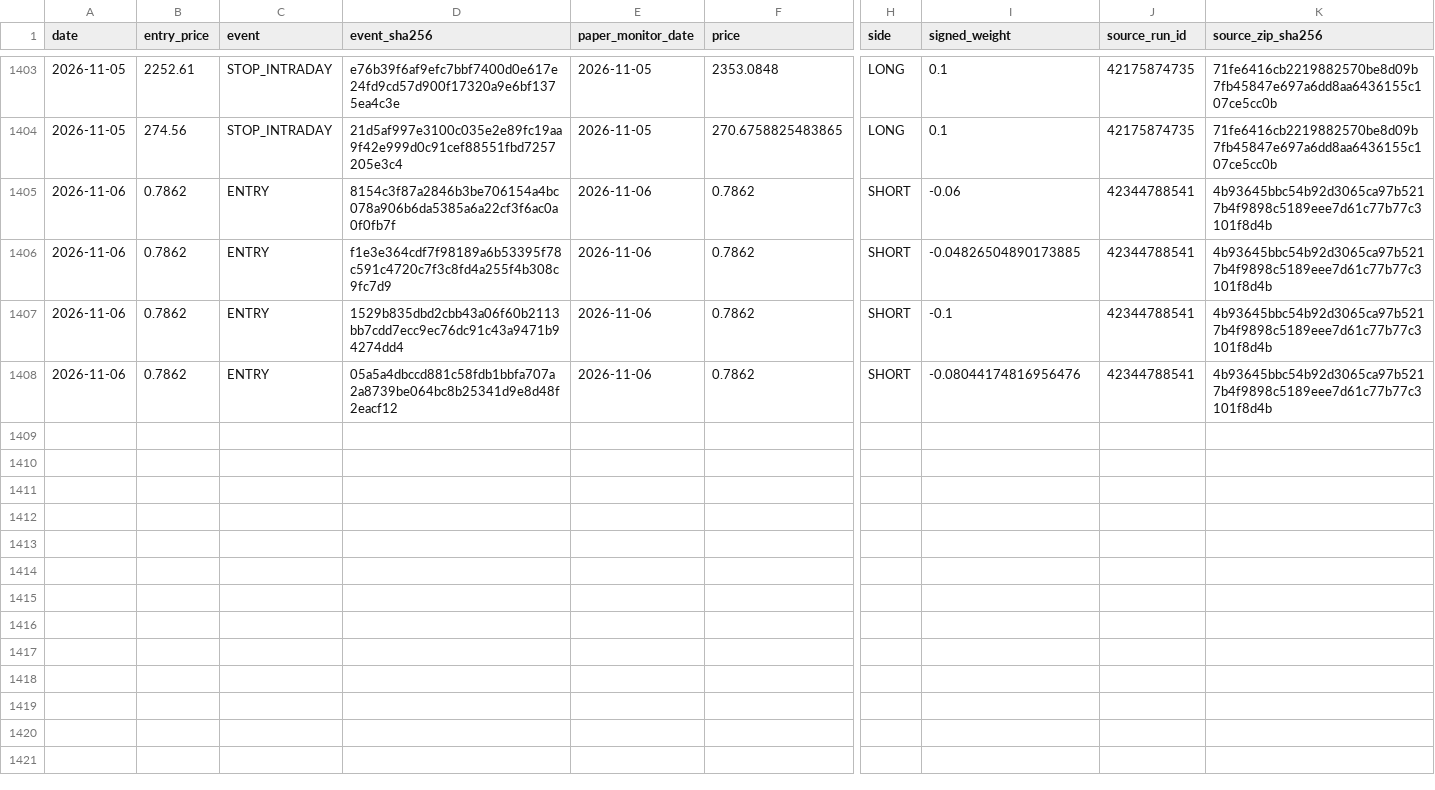
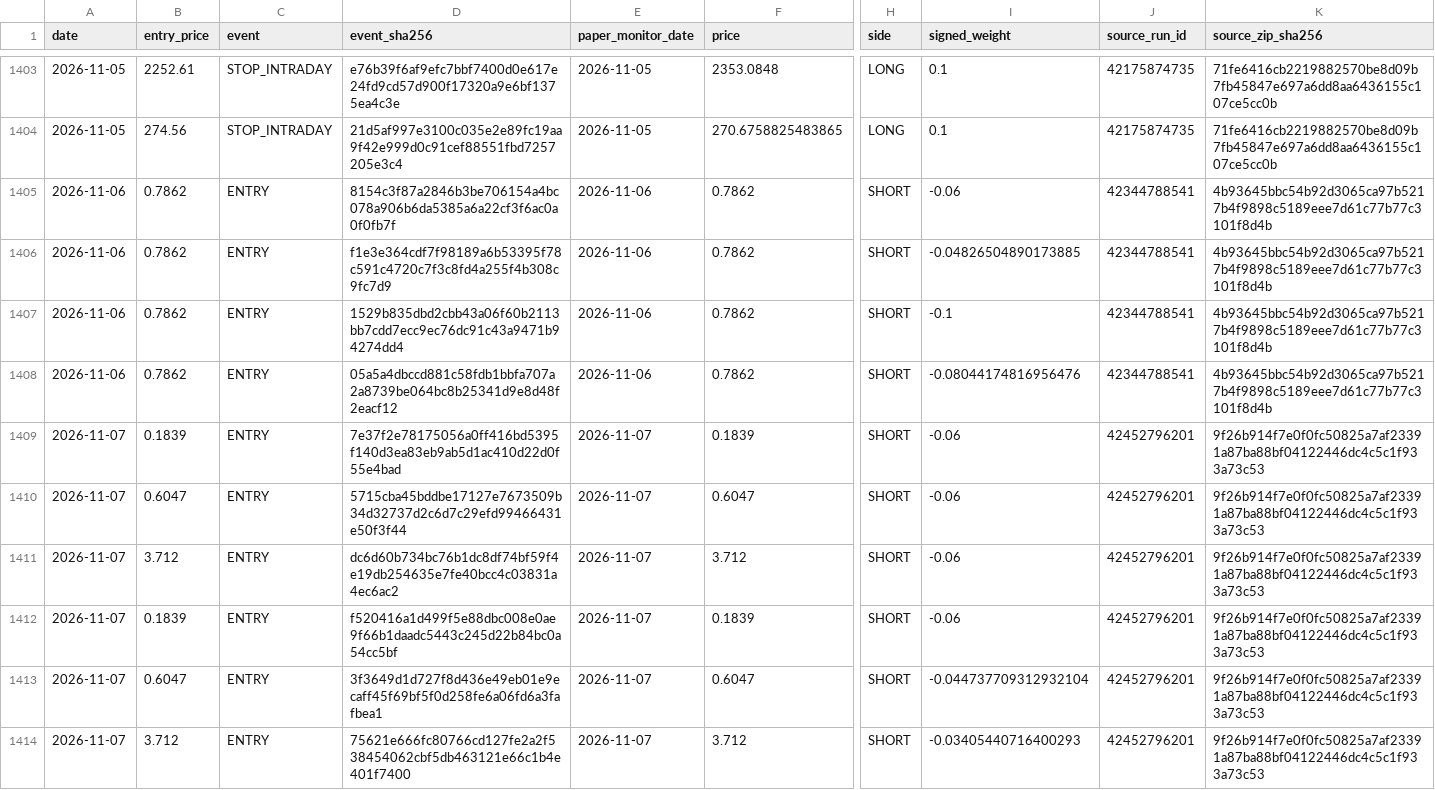
Before and after one commit to vmasardinha-coder/QRDS, a CSV file: runtime/ledgers/delta_paper_monitor/TRADE_EVENTS.csv, drawn as a sheet; only a part is shown, gaps mark what is left out; rows hold the shown columns only; the diff covers the shown part only; the diff names each change by its address in the sheet, - before the commit and + after, or states it on an @@ line.

```diff
--- a/runtime/ledgers/delta_paper_monitor/TRADE_EVENTS.csv
+++ b/runtime/ledgers/delta_paper_monitor/TRADE_EVENTS.csv
+row 1409: 2026-11-07 | 0.1839 | ENTRY | 7e37f2e78175056a0ff416bd5395f140d3ea83eb9ab5d1ac410d22d0f55e4bad | 2026-11-07 | 0.1839 | SHORT | -0.06 | 42452796201 | 9f26b914f7e0f0fc50825a7af23391a87ba88bf04122446dc4c5c1f933a73c53
+row 1410: 2026-11-07 | 0.6047 | ENTRY | 5715cba45bddbe17127e7673509b34d32737d2c6d7c29efd99466431e50f3f44 | 2026-11-07 | 0.6047 | SHORT | -0.06 | 42452796201 | 9f26b914f7e0f0fc50825a7af23391a87ba88bf04122446dc4c5c1f933a73c53
+row 1411: 2026-11-07 | 3.712 | ENTRY | dc6d60b734bc76b1dc8df74bf59f4e19db254635e7fe40bcc4c03831a4ec6ac2 | 2026-11-07 | 3.712 | SHORT | -0.06 | 42452796201 | 9f26b914f7e0f0fc50825a7af23391a87ba88bf04122446dc4c5c1f933a73c53
+row 1412: 2026-11-07 | 0.1839 | ENTRY | f520416a1d499f5e88dbc008e0ae9f66b1daadc5443c245d22b84bc0a54cc5bf | 2026-11-07 | 0.1839 | SHORT | -0.06 | 42452796201 | 9f26b914f7e0f0fc50825a7af23391a87ba88bf04122446dc4c5c1f933a73c53
+row 1413: 2026-11-07 | 0.6047 | ENTRY | 3f3649d1d727f8d436e49eb01e9ecaff45f69bf5f0d258fe6a06fd6a3fafbea1 | 2026-11-07 | 0.6047 | SHORT | -0.044737709312932104 | 42452796201 | 9f26b914f7e0f0fc50825a7af23391a87ba88bf04122446dc4c5c1f933a73c53
+row 1414: 2026-11-07 | 3.712 | ENTRY | 75621e666fc80766cd127fe2a2f538454062cbf5db463121e66c1b4e401f7400 | 2026-11-07 | 3.712 | SHORT | -0.03405440716400293 | 42452796201 | 9f26b914f7e0f0fc50825a7af23391a87ba88bf04122446dc4c5c1f933a73c53
```
Also changed, not shown: 6 added rows elsewhere in this file, runtime/ledgers/delta_paper_monitor/DAILY_NAV.csv, runtime/ledgers/delta_paper_monitor/POSITIONS_HISTORY.csv, 5 other files.
